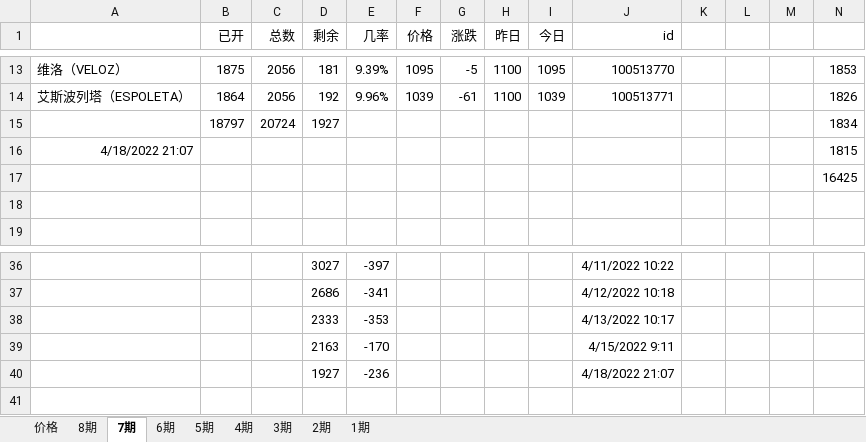
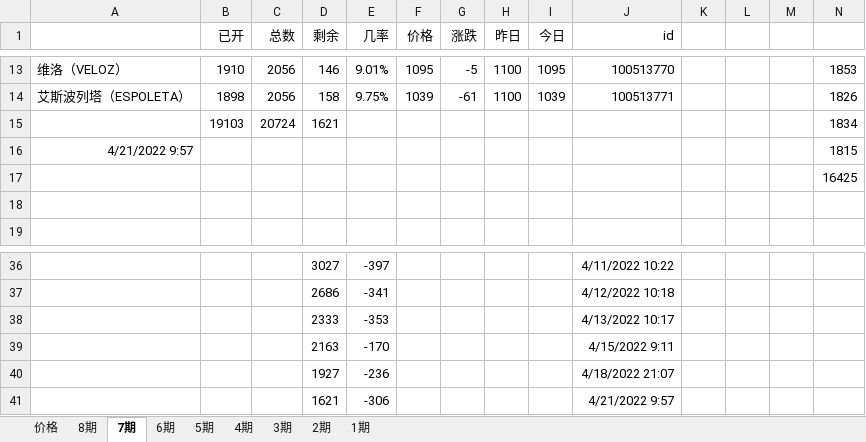
Before and after one commit to 755966092/755966092.github.io, an Excel workbook: xlsx/盲盒.xlsx, sheet 7期, drawn as a sheet; only a part is shown, gaps mark what is left out; values as stored, in another font and other column widths than the file's, no borders; charts and pictures not drawn; the diff covers the shown part only; the diff names each change by its address in the sheet, - before the commit and + after, or states it on an @@ line.

```diff
--- a/xlsx/盲盒.xlsx (sheet 7期)
+++ b/xlsx/盲盒.xlsx (sheet 7期)
-B13 (已开): 1875
+B13 (已开): 1910
-D13 (剩余): 181
+D13 (剩余): 146
-E13 (几率): 9.39%
+E13 (几率): 9.01%
-B14 (已开): 1864
+B14 (已开): 1898
-D14 (剩余): 192
+D14 (剩余): 158
-E14 (几率): 9.96%
+E14 (几率): 9.75%
-B15 (已开): 18797
+B15 (已开): 19103
-D15 (剩余): 1927
+D15 (剩余): 1621
-A16: 4/18/2022 21:07
+A16: 4/21/2022 9:57
+row 41:  |  |  | 1621 | -306 |  |  |  |  | 4/21/2022 9:57
```
Also changed, not shown: 31 edited cells elsewhere in this sheet, sheet 8期, 2 other files.
